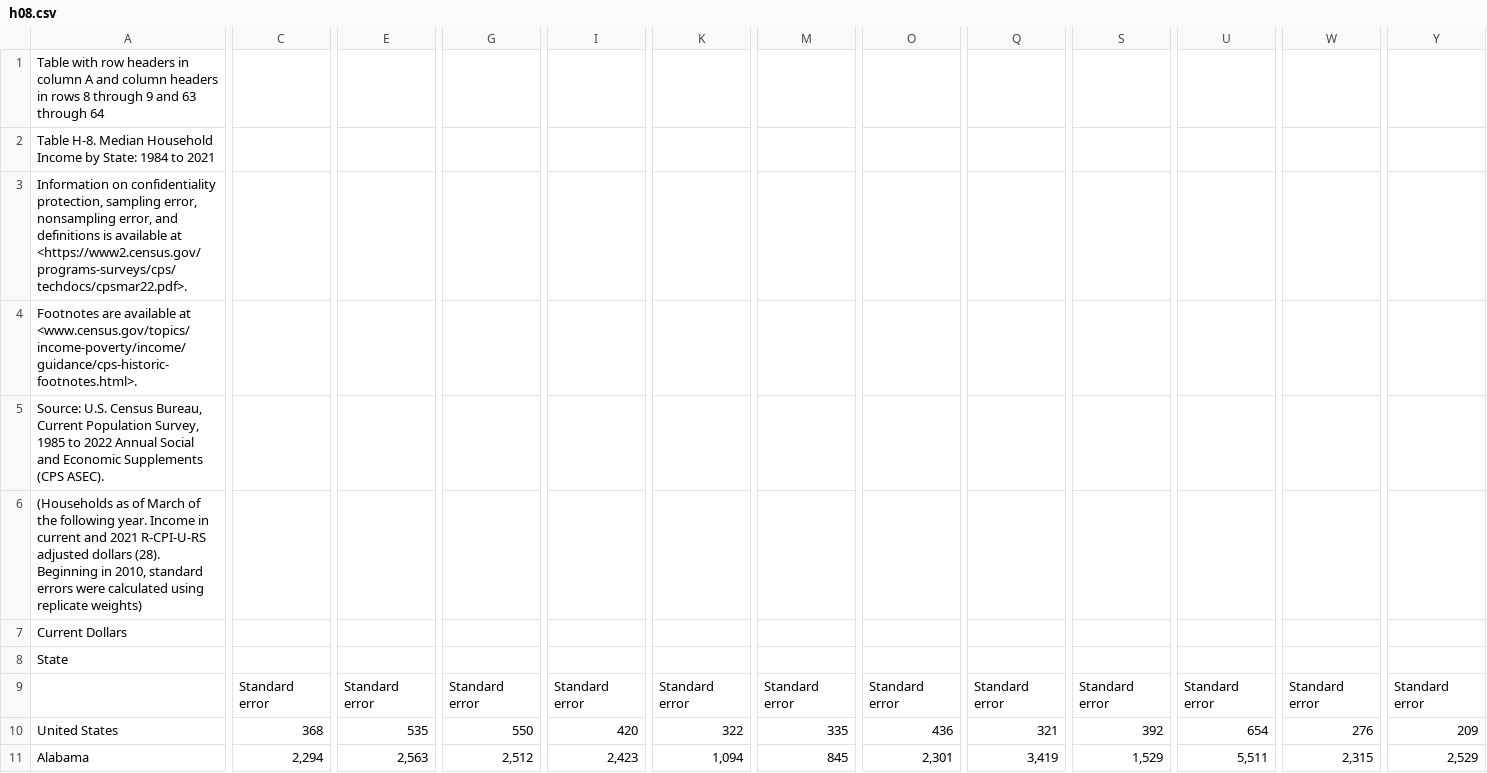
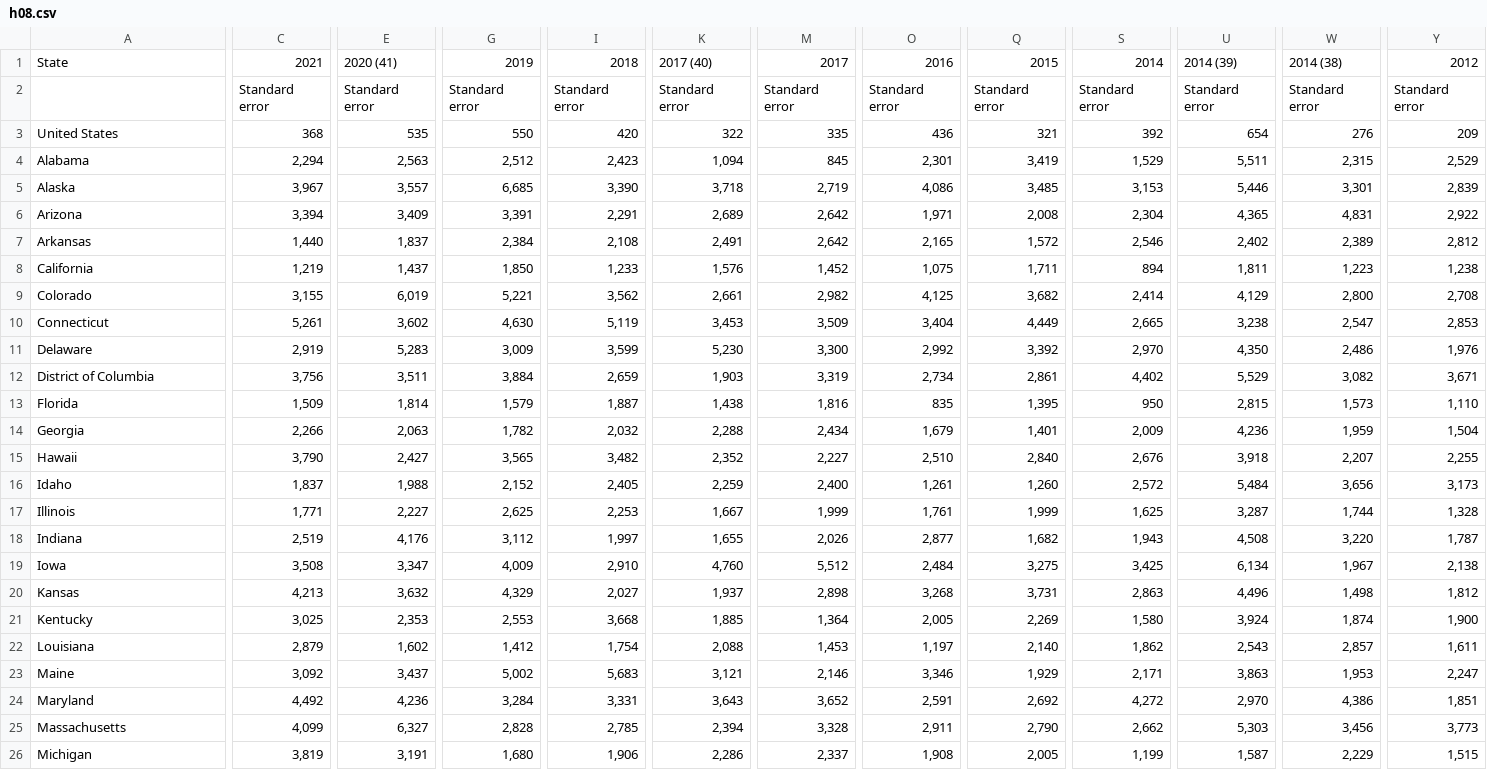
Before and after one commit to d1perez/activities, a CSV file: ClassProject/h08.csv, drawn as a sheet; only a part is shown, gaps mark what is left out; the shorter side is filled out with more unchanged rows; removed rows and columns are numbered as before the commit, all else as after; rows hold the shown columns only; the diff covers the shown part only; the diff names each change by its address in the sheet, - before the commit and + after, or states it on an @@ line.

```diff
--- a/ClassProject/h08.csv
+++ b/ClassProject/h08.csv
-row 1: Table with row headers in column A and column headers in rows 8 through 9 and 63 through 64
-row 2: Table H-8. Median Household Income by State: 1984 to 2021
-row 3: Information on confidentiality protection, sampling error, nonsampling error, and definitions is available at <https://www2.census.gov/programs-surveys/cps/techdocs/cpsmar22.pdf>.
-row 4: Footnotes are available at <www.census.gov/topics/income-poverty/income/guidance/cps-historic-footnotes.html>.
-row 5: Source: U.S. Census Bureau, Current Population Survey, 1985 to 2022 Annual Social and Economic Supplements (CPS ASEC).
-row 6: (Households as of March of the following year. Income in current and 2021 R-CPI-U-RS adjusted dollars (28). Beginning in 2010, standard errors were calculated using replicate weights)
-row 7: Current Dollars
-C1: (empty)
+C1: 2021
-E1: (empty)
+E1: 2020 (41)
-G1: (empty)
+G1: 2019
-I1: (empty)
+I1: 2018
-K1: (empty)
+K1: 2017 (40)
-M1: (empty)
+M1: 2017
-O1: (empty)
+O1: 2016
-Q1: (empty)
+Q1: 2015
-S1: (empty)
+S1: 2014
-U1: (empty)
+U1: 2014 (39)
-W1: (empty)
+W1: 2014 (38)
-Y1: (empty)
+Y1: 2012
```
Also changed, not shown: 29 edited cells elsewhere in this file, 7 other files.
